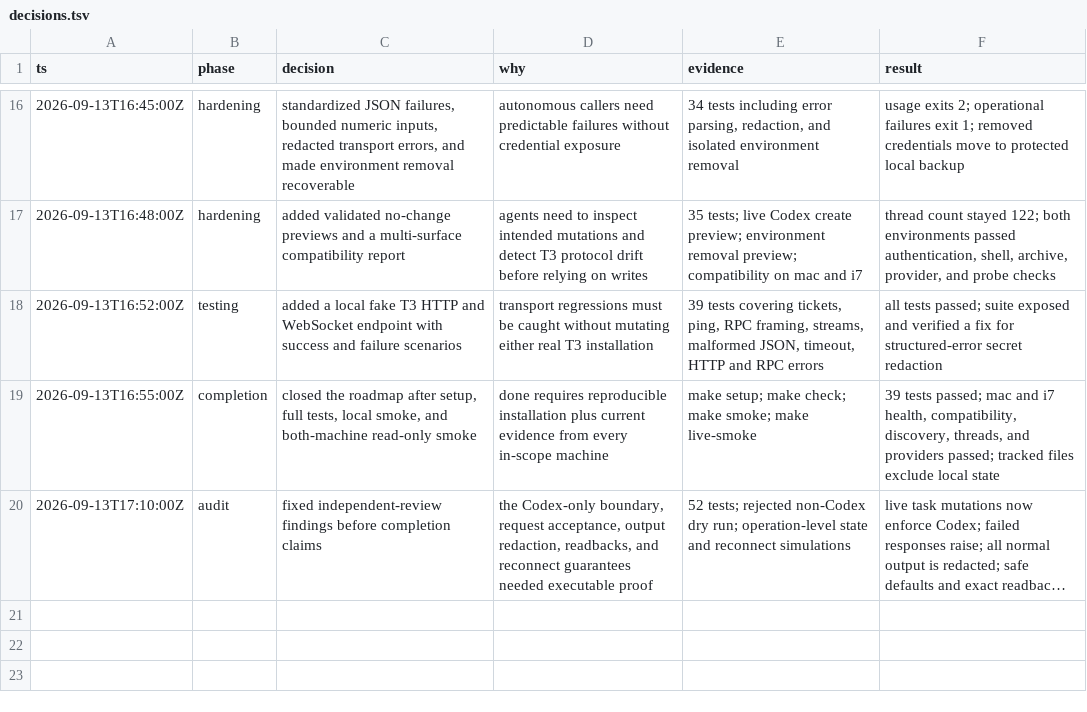
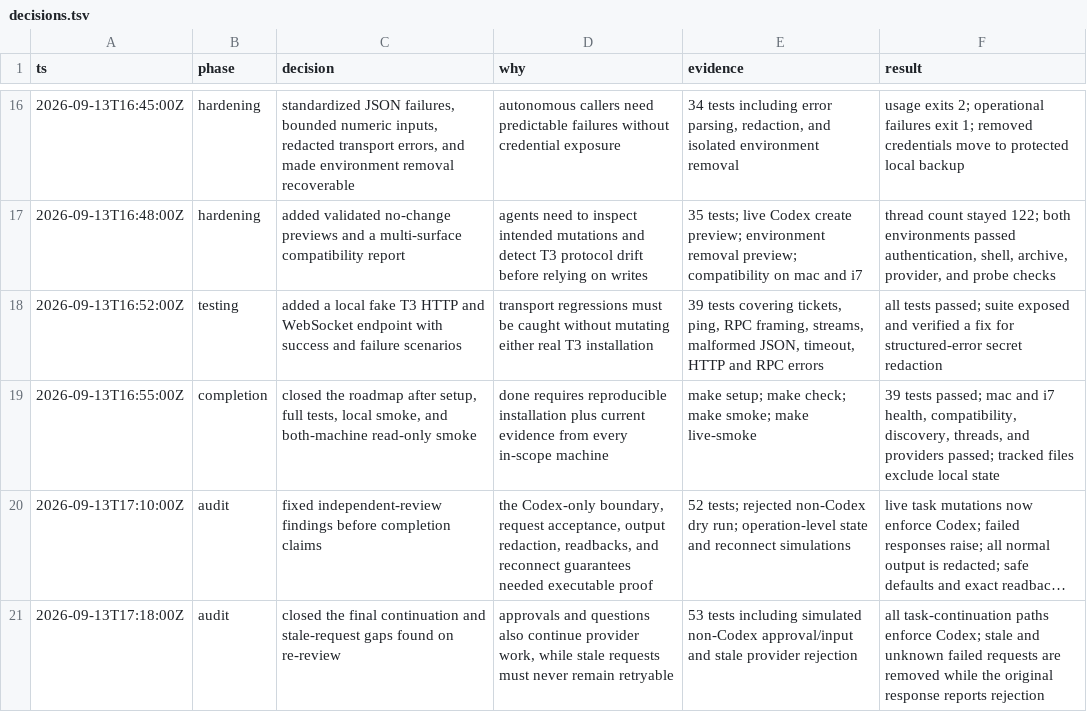
Before and after one commit to 805karansaini/t3-rpc-controller, a TSV file: decisions.tsv, drawn as a sheet; only a part is shown, gaps mark what is left out; long unchanged cells end in …; the diff names each change by its address in the sheet, - before the commit and + after, or states it on an @@ line.

Commit message:
Enforce Codex on continuation controls

```diff
--- a/decisions.tsv
+++ b/decisions.tsv
+row 21: 2026-09-13T17:18:00Z | audit | closed the final continuation and stale-request gaps found on re-review | approvals and questions also continue provider work, while stale requests must never remain retryable | 53 tests including simulated non-Codex approval/input and stale provider rejection | all task-continuation paths enforce Codex; stale and unknown failed requests are removed while the original response reports rejection
```
Also changed, not shown: 5 other files.
